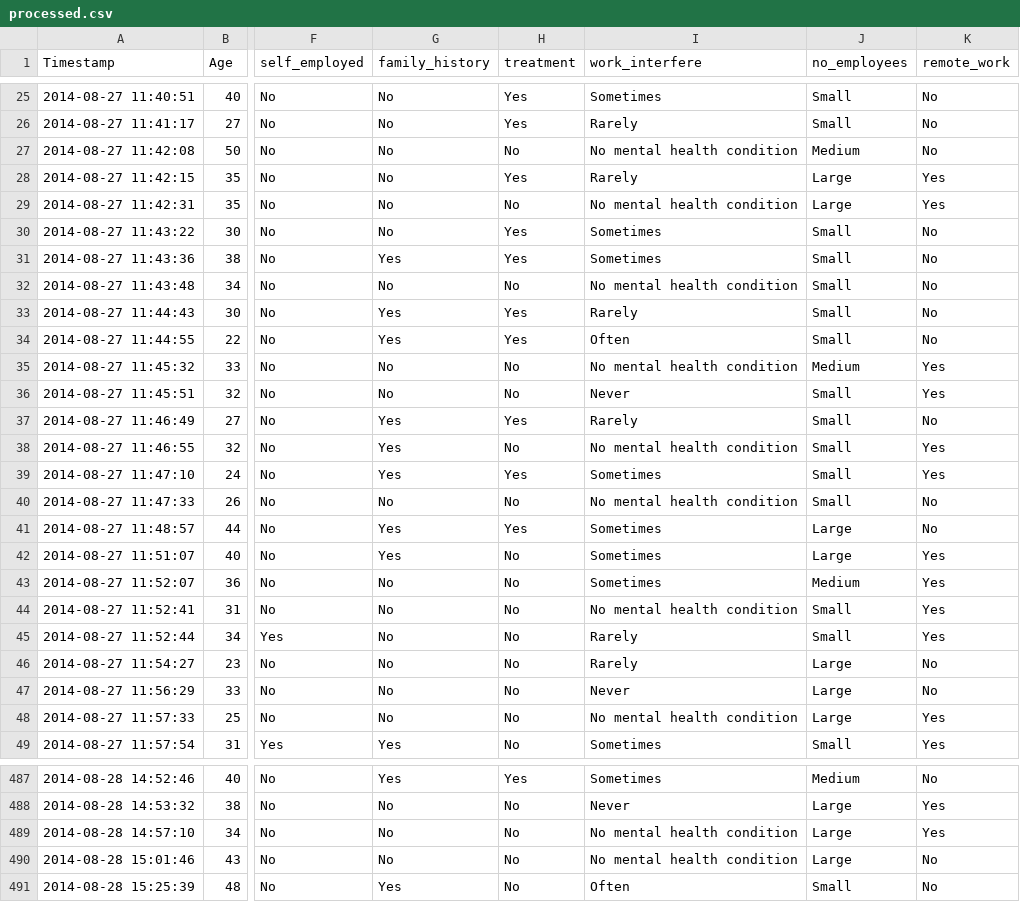
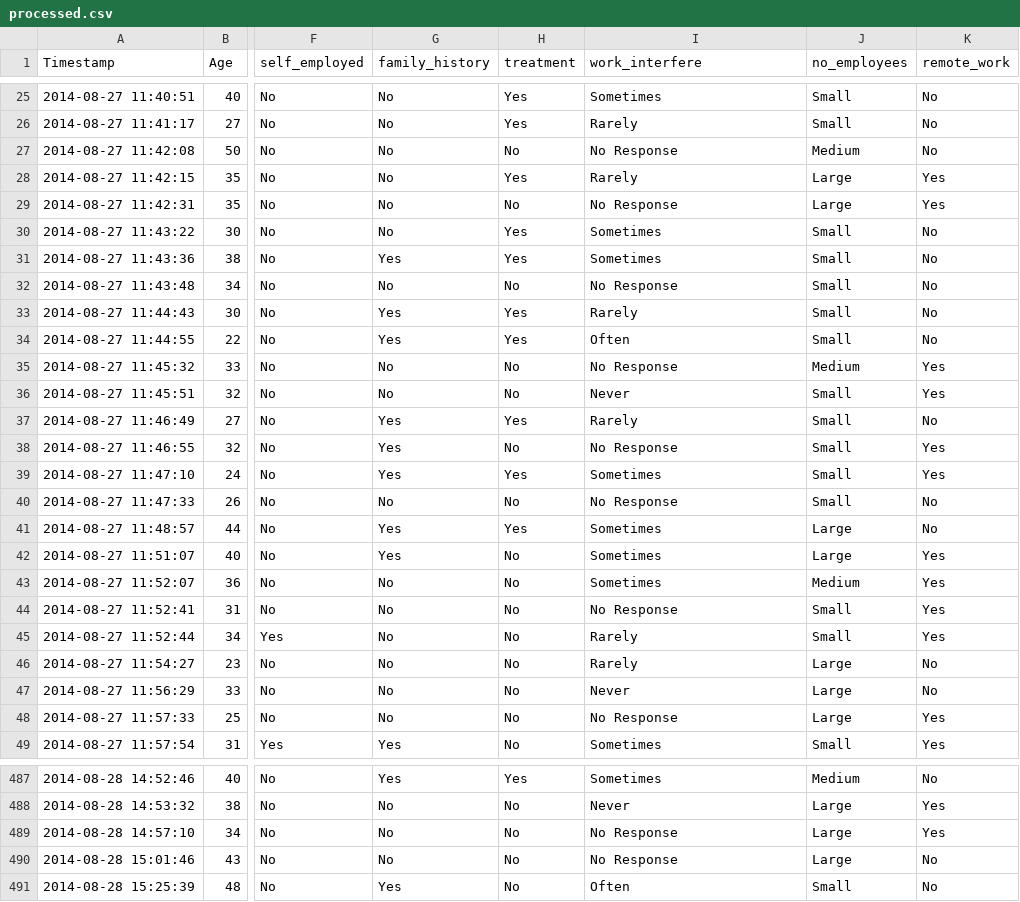
Before and after one commit to UBC-MDS/dsci-532_group08, a CSV file: data/processed.csv, drawn as a sheet; only a part is shown, gaps mark what is left out; the diff covers the shown part only; the diff names each change by its address in the sheet, - before the commit and + after, or states it on an @@ line.

```diff
--- a/data/processed.csv
+++ b/data/processed.csv
-I27 (work_interfere): No mental health condition
+I27 (work_interfere): No Response
-I29 (work_interfere): No mental health condition
+I29 (work_interfere): No Response
-I32 (work_interfere): No mental health condition
+I32 (work_interfere): No Response
-I35 (work_interfere): No mental health condition
+I35 (work_interfere): No Response
-I38 (work_interfere): No mental health condition
+I38 (work_interfere): No Response
-I40 (work_interfere): No mental health condition
+I40 (work_interfere): No Response
-I44 (work_interfere): No mental health condition
+I44 (work_interfere): No Response
-I48 (work_interfere): No mental health condition
+I48 (work_interfere): No Response
-I489:I490 (work_interfere): No mental health condition
+I489:I490 (work_interfere): No Response
```
Also changed, not shown: 129 edited cells elsewhere in this file, 5 other files.
